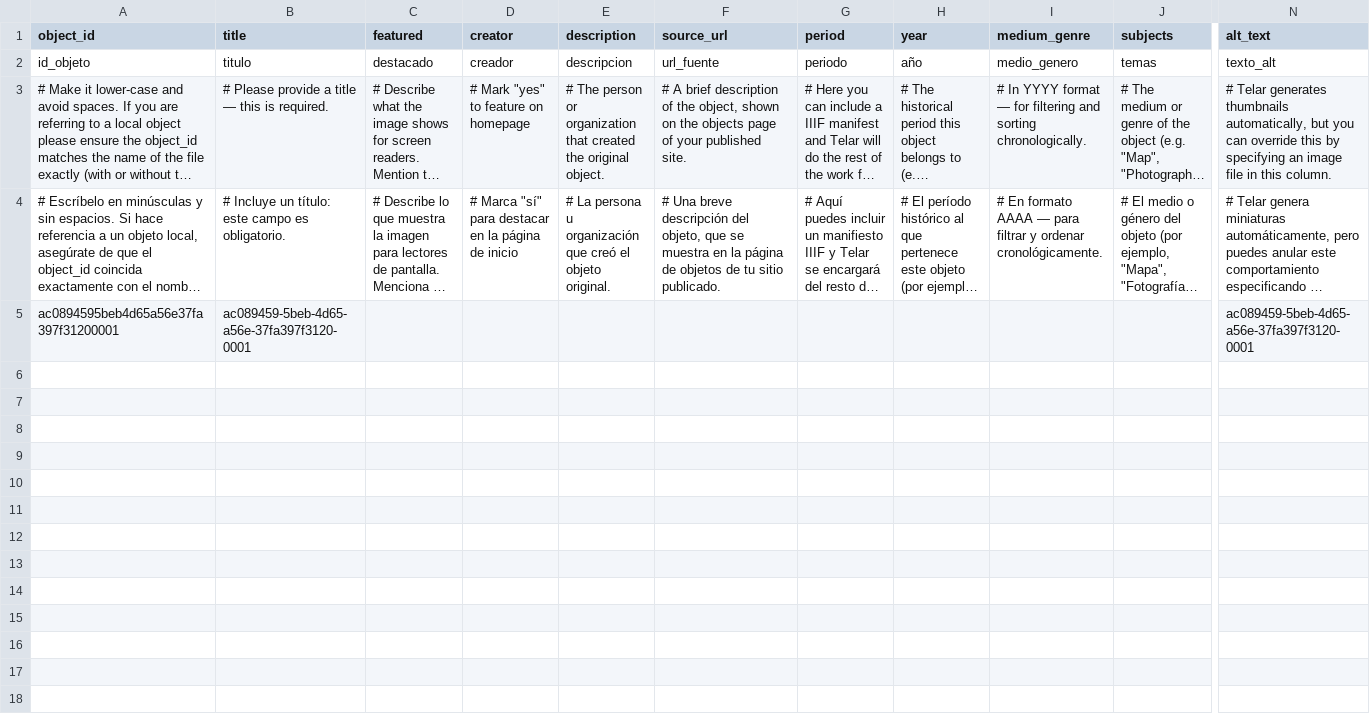
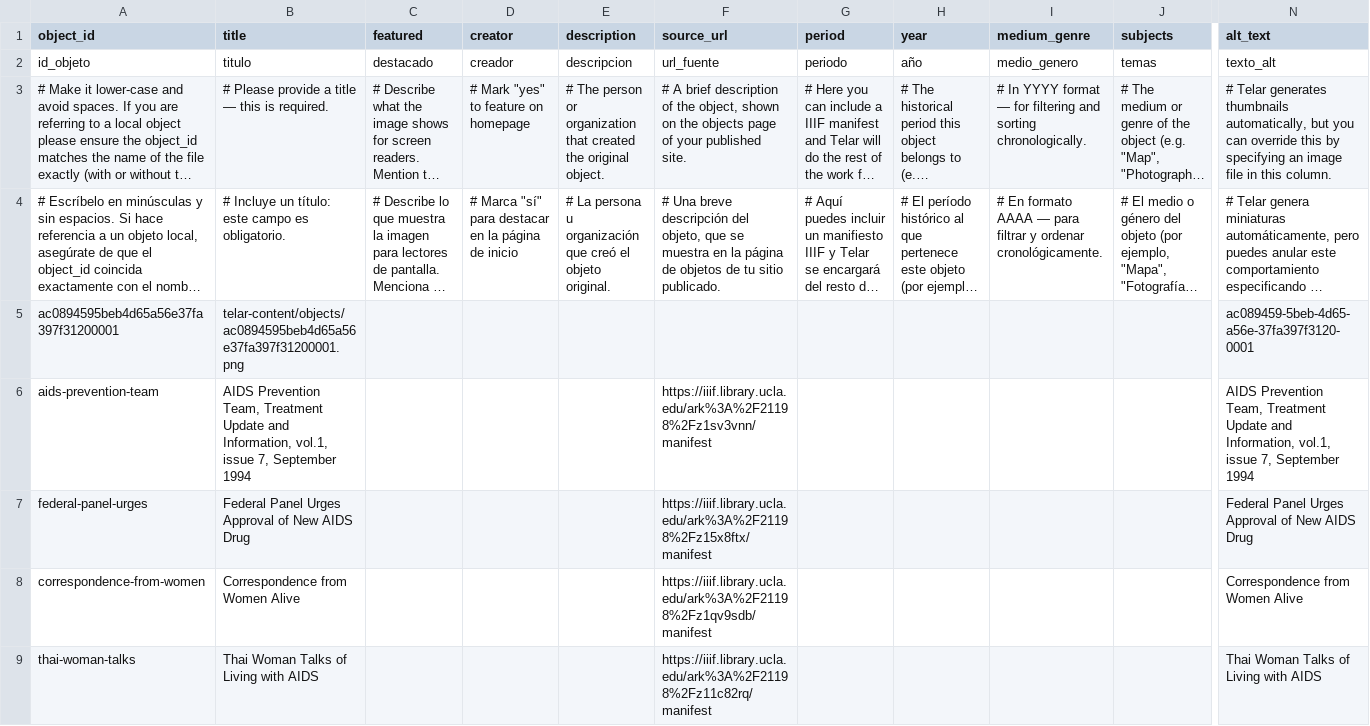
Before and after one commit to kreyes-avalos-cmd/192r, a CSV file: telar-content/spreadsheets/objects.csv, drawn as a sheet; only a part is shown, gaps mark what is left out; long unchanged cells end in …; rows hold the shown columns only; the diff covers the shown part only; the diff names each change by its address in the sheet, - before the commit and + after, or states it on an @@ line.

Commit message:
Modify 1 story, add 8 objects, modify 1 object
Added:
  Object: AIDS Prevention Team, Treatment Update and Information, vol.1, issue 7, September 1994
  Object: Federal Panel Urges Approval of New AIDS Drug
  Object: Correspondence from Women Alive
  Object: Thai Woman Talks of Living with AIDS
  Object: Women in AIDS Virus Study Die Faster than Men
  Object: Epidemic Spreads Among Women
  Object: The Selling of 'Philadelphia'
  Object: You won't get AIDS from hide 'n' seek [inscribed]
  Glossary term: Transmittable

Changed:
  Story: The Forgotten Group
  Object: telar-content/objects/ac0894595beb4d65a56e37fa397f31200001.png
  Glossary term: ART (Antiretroviral Therapy)

Published via Telar Compositor

```diff
--- a/telar-content/spreadsheets/objects.csv
+++ b/telar-content/spreadsheets/objects.csv
-B5 (title): ac089459-5beb-4d65-a56e-37fa397f3120-0001
+B5 (title): telar-content/objects/ac0894595beb4d65a56e37fa397f31200001.png
+row 6: aids-prevention-team | AIDS Prevention Team, Treatment Update and Information, vol.1, issue 7, September 1994 |  |  |  | https://iiif.library.ucla.edu/ark%3A%2F21198%2Fz1sv3vnn/manifest |  |  |  |  | AIDS Prevention Team, Treatment Update and Information, vol.1, issue 7, September 1994
+row 7: federal-panel-urges | Federal Panel Urges Approval of New AIDS Drug |  |  |  | https://iiif.library.ucla.edu/ark%3A%2F21198%2Fz15x8ftx/manifest |  |  |  |  | Federal Panel Urges Approval of New AIDS Drug
+row 8: correspondence-from-women | Correspondence from Women Alive |  |  |  | https://iiif.library.ucla.edu/ark%3A%2F21198%2Fz1qv9sdb/manifest |  |  |  |  | Correspondence from Women Alive
+row 9: thai-woman-talks | Thai Woman Talks of Living with AIDS |  |  |  | https://iiif.library.ucla.edu/ark%3A%2F21198%2Fz11c82rq/manifest |  |  |  |  | Thai Woman Talks of Living with AIDS
```
Also changed, not shown: 4 added rows elsewhere in this file, telar-content/spreadsheets/glossary.csv, telar-content/spreadsheets/puple-wrdu.csv, 1 other file.
